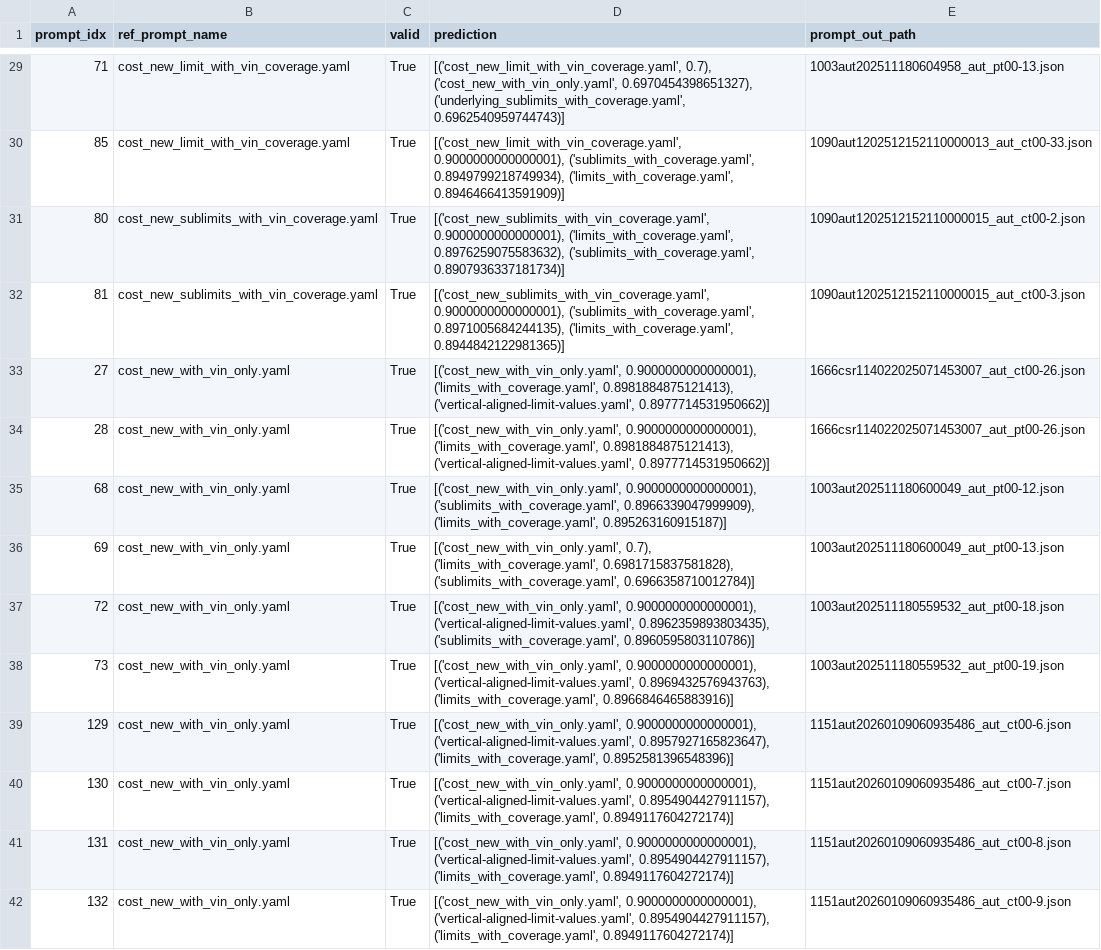
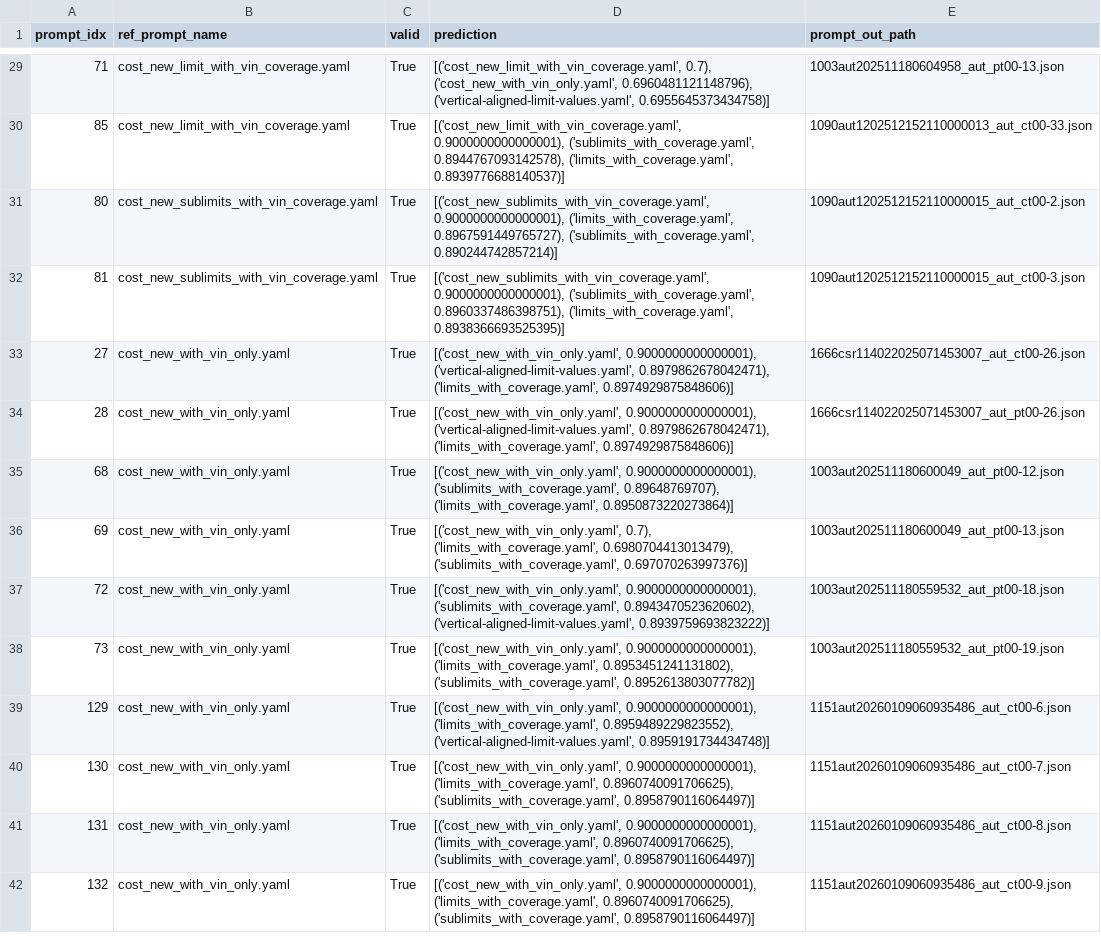
Before and after one commit to Srihari-exdion/train, a CSV file: limits/analysis.csv, drawn as a sheet; only a part is shown, gaps mark what is left out; the diff covers the shown part only; the diff names each change by its address in the sheet, - before the commit and + after, or states it on an @@ line.

```diff
--- a/limits/analysis.csv
+++ b/limits/analysis.csv
-D29 (prediction): …0.7), ('cost_new_with_vin_only.yaml', 0.6970454398651327), ('underlying_sublimits_with_coverage.yaml', 0.6962540959744743)]
+D29 (prediction): …0.7), ('cost_new_with_vin_only.yaml', 0.6960481121148796), ('vertical-aligned-limit-values.yaml', 0.6955645373434758)]
-D30 (prediction): …0.9000000000000001), ('sublimits_with_coverage.yaml', 0.8949799218749934), ('limits_with_coverage.yaml', 0.8946466413591909)]
+D30 (prediction): …0.9000000000000001), ('sublimits_with_coverage.yaml', 0.8944767093142578), ('limits_with_coverage.yaml', 0.8939776688140537)]
-D31 (prediction): …0.9000000000000001), ('limits_with_coverage.yaml', 0.8976259075583632), ('sublimits_with_coverage.yaml', 0.8907936337181734)]
+D31 (prediction): …0.9000000000000001), ('limits_with_coverage.yaml', 0.8967591449765727), ('sublimits_with_coverage.yaml', 0.890244742857214)]
-D32 (prediction): …0.9000000000000001), ('sublimits_with_coverage.yaml', 0.8971005684244135), ('limits_with_coverage.yaml', 0.8944842122981365)]
+D32 (prediction): …0.9000000000000001), ('sublimits_with_coverage.yaml', 0.8960337486398751), ('limits_with_coverage.yaml', 0.8938366693525395)]
-D33:D34 (prediction): [('cost_new_with_vin_only.yaml', 0.9000000000000001), ('limits_with_coverage.yaml', 0.8981884875121413), ('vertical-aligned-limit-values.yaml', 0.8977714531950662)]
+D33:D34 (prediction): [('cost_new_with_vin_only.yaml', 0.9000000000000001), ('vertical-aligned-limit-values.yaml', 0.8979862678042471), ('limits_with_coverage.yaml', 0.8974929875848606)]
-D35 (prediction): …0.9000000000000001), ('sublimits_with_coverage.yaml', 0.8966339047999909), ('limits_with_coverage.yaml', 0.895263160915187)]
+D35 (prediction): …0.9000000000000001), ('sublimits_with_coverage.yaml', 0.89648769707), ('limits_with_coverage.yaml', 0.8950873220273864)]
-D36 (prediction): …0.7), ('limits_with_coverage.yaml', 0.6981715837581828), ('sublimits_with_coverage.yaml', 0.6966358710012784)]
+D36 (prediction): …0.7), ('limits_with_coverage.yaml', 0.6980704413013479), ('sublimits_with_coverage.yaml', 0.697070263997376)]
-D37 (prediction): [('cost_new_with_vin_only.yaml', 0.9000000000000001), ('vertical-aligned-limit-values.yaml', 0.8962359893803435), ('sublimits_with_coverage.yaml', 0.8960595803110786)]
+D37 (prediction): [('cost_new_with_vin_only.yaml', 0.9000000000000001), ('sublimits_with_coverage.yaml', 0.8943470523620602), ('vertical-aligned-limit-values.yaml', 0.8939759693823222)]
-D38 (prediction): [('cost_new_with_vin_only.yaml', 0.9000000000000001), ('vertical-aligned-limit-values.yaml', 0.8969432576943763), ('limits_with_coverage.yaml', 0.8966846465883916)]
+D38 (prediction): [('cost_new_with_vin_only.yaml', 0.9000000000000001), ('limits_with_coverage.yaml', 0.8953451241131802), ('sublimits_with_coverage.yaml', 0.8952613803077782)]
-D39 (prediction): [('cost_new_with_vin_only.yaml', 0.9000000000000001), ('vertical-aligned-limit-values.yaml', 0.8957927165823647), ('limits_with_coverage.yaml', 0.8952581396548396)]
+D39 (prediction): [('cost_new_with_vin_only.yaml', 0.9000000000000001), ('limits_with_coverage.yaml', 0.8959489229823552), ('vertical-aligned-limit-values.yaml', 0.8959191734434748)]
-D40:D42 (prediction): [('cost_new_with_vin_only.yaml', 0.9000000000000001), ('vertical-aligned-limit-values.yaml', 0.8954904427911157), ('limits_with_coverage.yaml', 0.8949117604272174)]
+D40:D42 (prediction): [('cost_new_with_vin_only.yaml', 0.9000000000000001), ('limits_with_coverage.yaml', 0.8960740091706625), ('sublimits_with_coverage.yaml', 0.8958790116064497)]
```
Also changed, not shown: 186 edited cells elsewhere in this file, limits_stats.csv, 2 other files.
